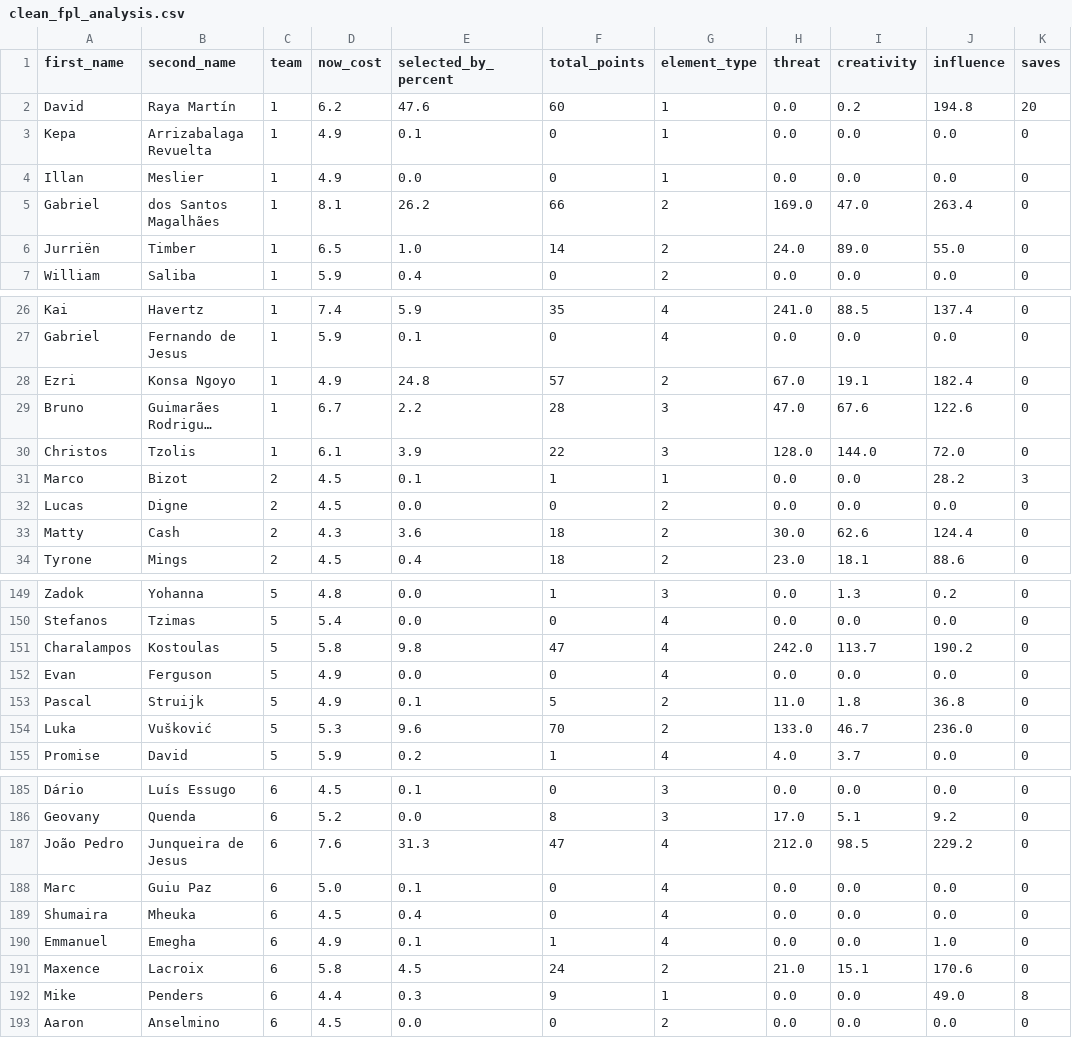
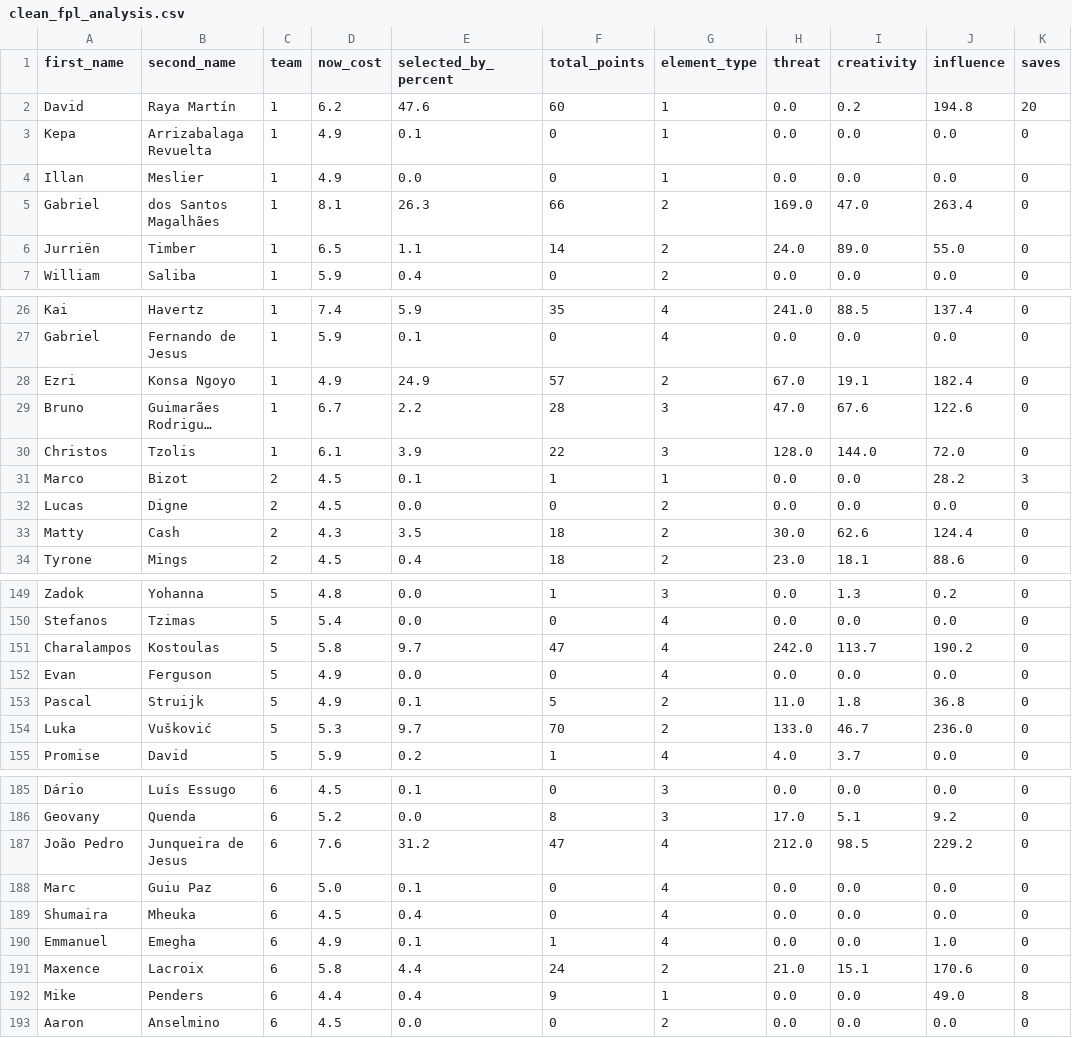
Before and after one commit to magdysayed/Fantasy-Premier-League-FPL-Analytics, a CSV file: clean_fpl_analysis.csv, drawn as a sheet; only a part is shown, gaps mark what is left out; long unchanged cells end in …; the diff covers the shown part only; the diff names each change by its address in the sheet, - before the commit and + after, or states it on an @@ line.

```diff
--- a/clean_fpl_analysis.csv
+++ b/clean_fpl_analysis.csv
-E5 (selected_by_percent): 26.2
+E5 (selected_by_percent): 26.3
-E6 (selected_by_percent): 1.0
+E6 (selected_by_percent): 1.1
-E28 (selected_by_percent): 24.8
+E28 (selected_by_percent): 24.9
-E33 (selected_by_percent): 3.6
+E33 (selected_by_percent): 3.5
-E151 (selected_by_percent): 9.8
+E151 (selected_by_percent): 9.7
-E154 (selected_by_percent): 9.6
+E154 (selected_by_percent): 9.7
-E187 (selected_by_percent): 31.3
+E187 (selected_by_percent): 31.2
-E191 (selected_by_percent): 4.5
+E191 (selected_by_percent): 4.4
-E192 (selected_by_percent): 0.3
+E192 (selected_by_percent): 0.4
```
Also changed, not shown: 23 edited cells elsewhere in this file.
